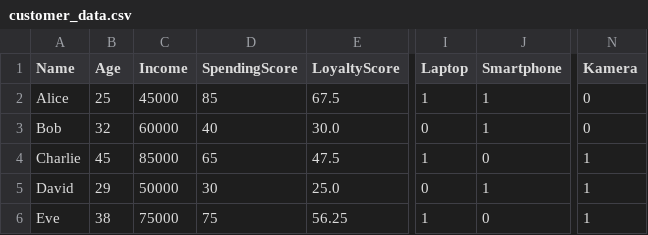
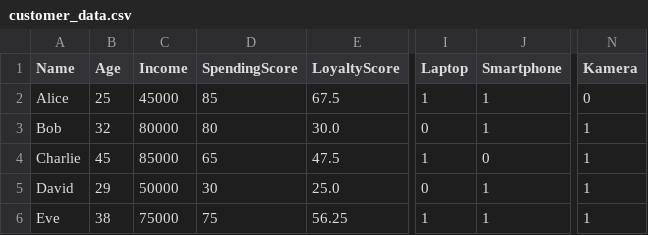
Before and after one commit to fahmidev013/analisispelanggan, a CSV file: customer_data.csv, drawn as a sheet; only a part is shown, gaps mark what is left out; the diff names each change by its address in the sheet, - before the commit and + after, or states it on an @@ line.

Commit message:
fix data science

```diff
--- a/customer_data.csv
+++ b/customer_data.csv
-C3 (Income): 60000
+C3 (Income): 80000
-D3 (SpendingScore): 40
+D3 (SpendingScore): 80
-N3 (Kamera): 0
+N3 (Kamera): 1
-J6 (Smartphone): 0
+J6 (Smartphone): 1
```
Also changed, not shown: 2 other files.
